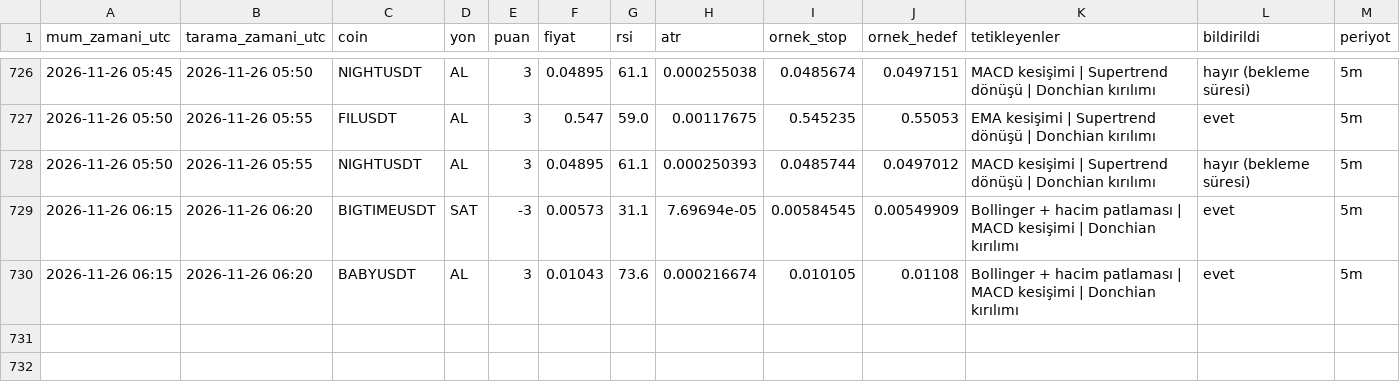
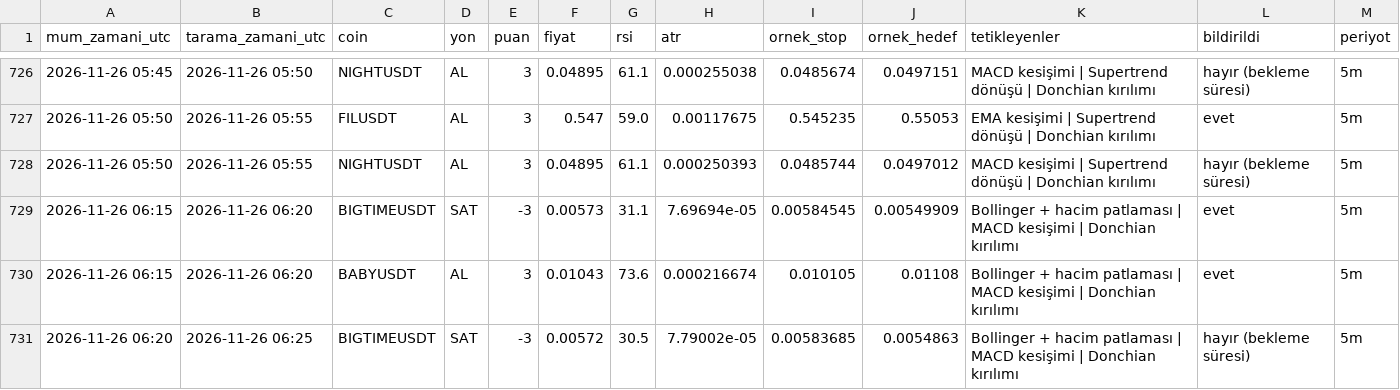
Before and after one commit to yumrukayayunusemre-creator/kripto-sinyal, a CSV file: kayitlar/sinyaller_2026-11.csv, drawn as a sheet; only a part is shown, gaps mark what is left out; the diff names each change by its address in the sheet, - before the commit and + after, or states it on an @@ line.

```diff
--- a/kayitlar/sinyaller_2026-11.csv
+++ b/kayitlar/sinyaller_2026-11.csv
+row 731: 2026-11-26 06:20 | 2026-11-26 06:25 | BIGTIMEUSDT | SAT | -3 | 0.00572 | 30.5 | 7.79002e-05 | 0.00583685 | 0.0054863 | Bollinger + hacim patlaması | MACD kesişimi | Donchian kırılımı | hayır (bekleme süresi) | 5m
```
Also changed, not shown: kayitlar/strateji_sinyalleri_2026-11.csv, 1 other file.
